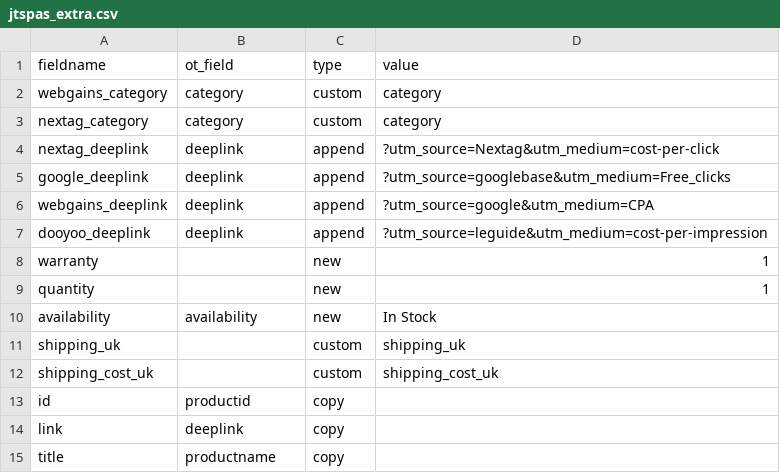
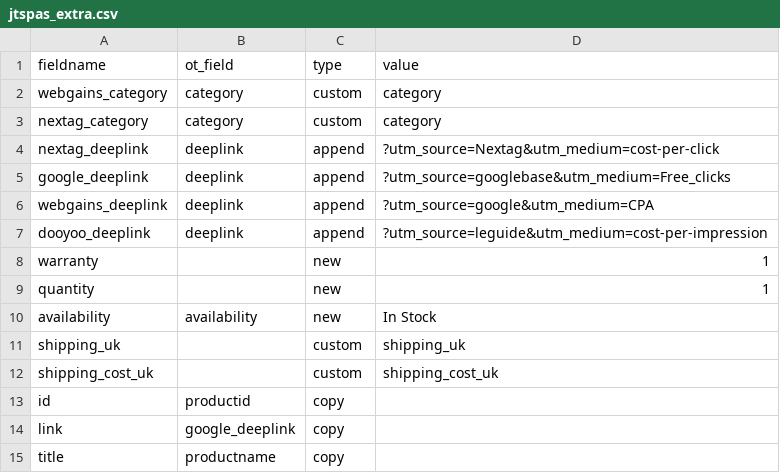
Before and after one commit to posmena/ODSTech, a CSV file: _private/dbscripts/jtspas_extra.csv, drawn as a sheet.

```diff
--- a/_private/dbscripts/jtspas_extra.csv
+++ b/_private/dbscripts/jtspas_extra.csv
@@ -13,3 +13,3 @@ fieldname,ot_field,type,value
 "id","productid","copy",""
-"link","deeplink","copy",""
+"link","google_deeplink","copy",""
 "title","productname","copy",""
```
Also changed, not shown: 1 other file.
